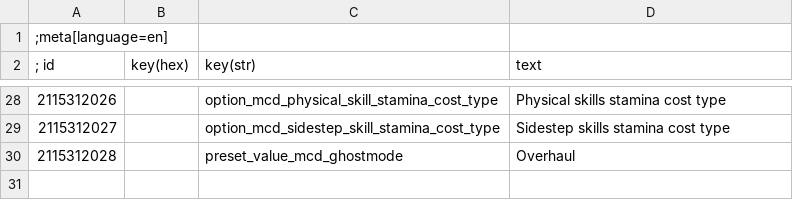
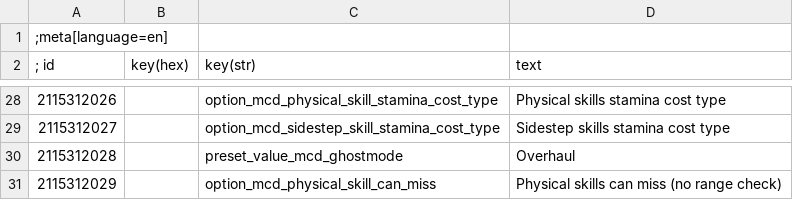
Before and after one commit to Aelto/tw3-combat-skills, a CSV file: mods/modCombatSkill/content/en.w3strings.csv, drawn as a sheet; only a part is shown, gaps mark what is left out.

Commit message:
add menu option to control if kick can miss

```diff
--- a/mods/modCombatSkill/content/en.w3strings.csv
+++ b/mods/modCombatSkill/content/en.w3strings.csv
@@ -30 +30,2 @@
 2115312028|        |preset_value_mcd_ghostmode|Overhaul
+2115312029|        |option_mcd_physical_skill_can_miss|Physical skills can miss (no range check)
```
Also changed, not shown: 3 other files.
